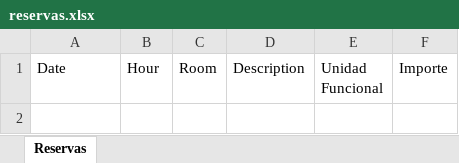
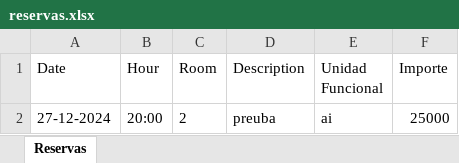
Before and after one commit to GMEsparragoza/sistema-reservas, an Excel workbook: data/reservas.xlsx, sheet Reservas, drawn as a sheet; values as stored, in another font and other column widths than the file's, no borders; the diff names each change by its address in the sheet, - before the commit and + after, or states it on an @@ line.

```diff
--- a/data/reservas.xlsx (sheet Reservas)
+++ b/data/reservas.xlsx (sheet Reservas)
+row 2: 27-12-2024 | 20:00 | 2 | preuba | ai | 25000
```
Also changed, not shown: 2 other files.
